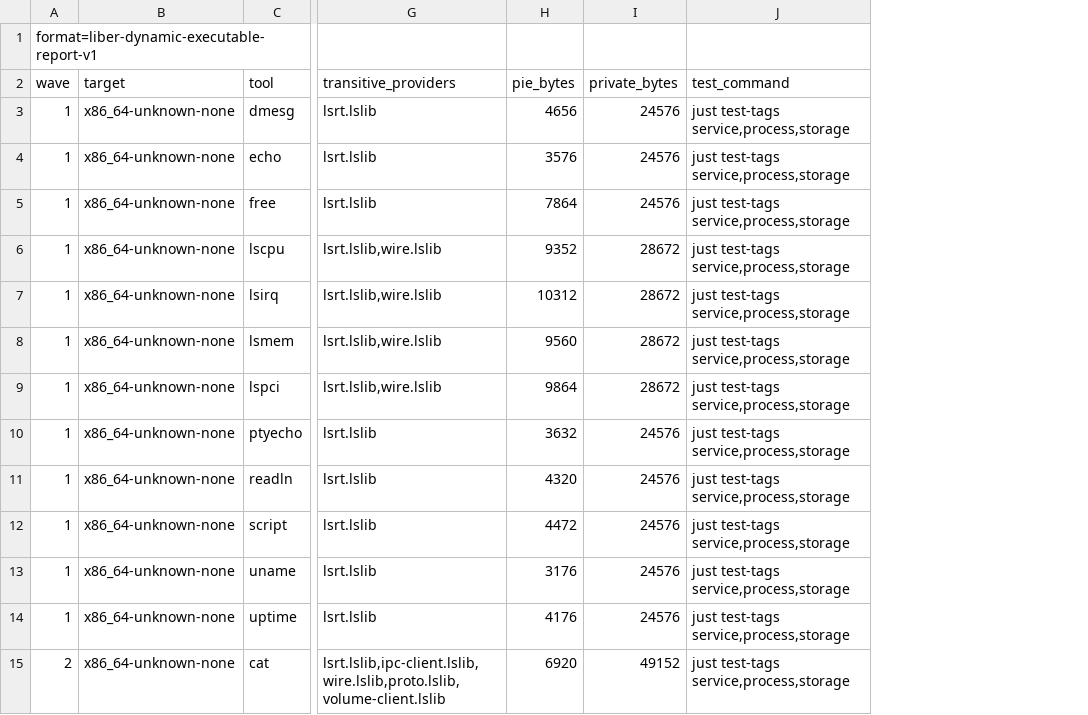
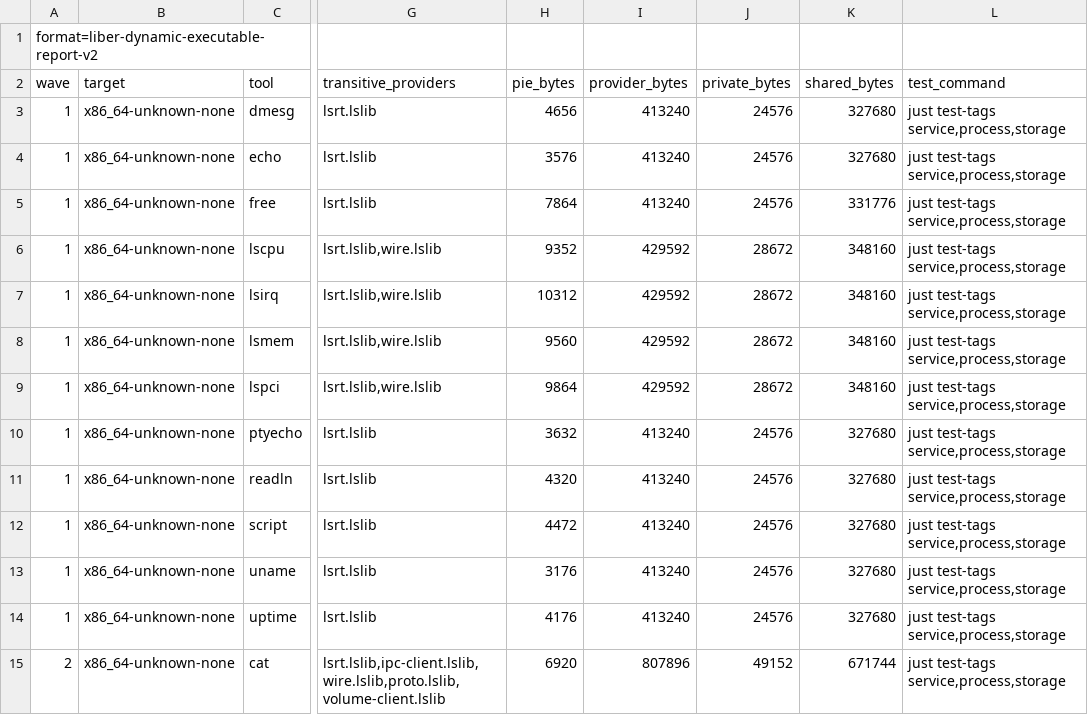
Before and after one commit to libersoft-org/libersystem, a TSV file: docs/DYNAMIC_EXECUTABLES.tsv, drawn as a sheet; only a part is shown, gaps mark what is left out; the diff names each change by its address in the sheet, - before the commit and + after, or states it on an @@ line.

Commit message:
Add per-wave provider/shared footprint tracking to dynamic executable reports plus a kernel launch acceptance test

```diff
--- a/docs/DYNAMIC_EXECUTABLES.tsv
+++ b/docs/DYNAMIC_EXECUTABLES.tsv
+column I (provider_bytes), rows 3-15: 413240 | 413240 | 413240 | 429592 | 429592 | 429592 | 429592 | 413240 | 413240 | 413240 | 413240 | 413240 | 807896
+column K (shared_bytes), rows 3-15: 327680 | 327680 | 331776 | 348160 | 348160 | 348160 | 348160 | 327680 | 327680 | 327680 | 327680 | 327680 | 671744
-A1 (wave): format=liber-dynamic-executable-report-v1
+A1 (wave): format=liber-dynamic-executable-report-v2
```
Also changed, not shown: 7 other files.
